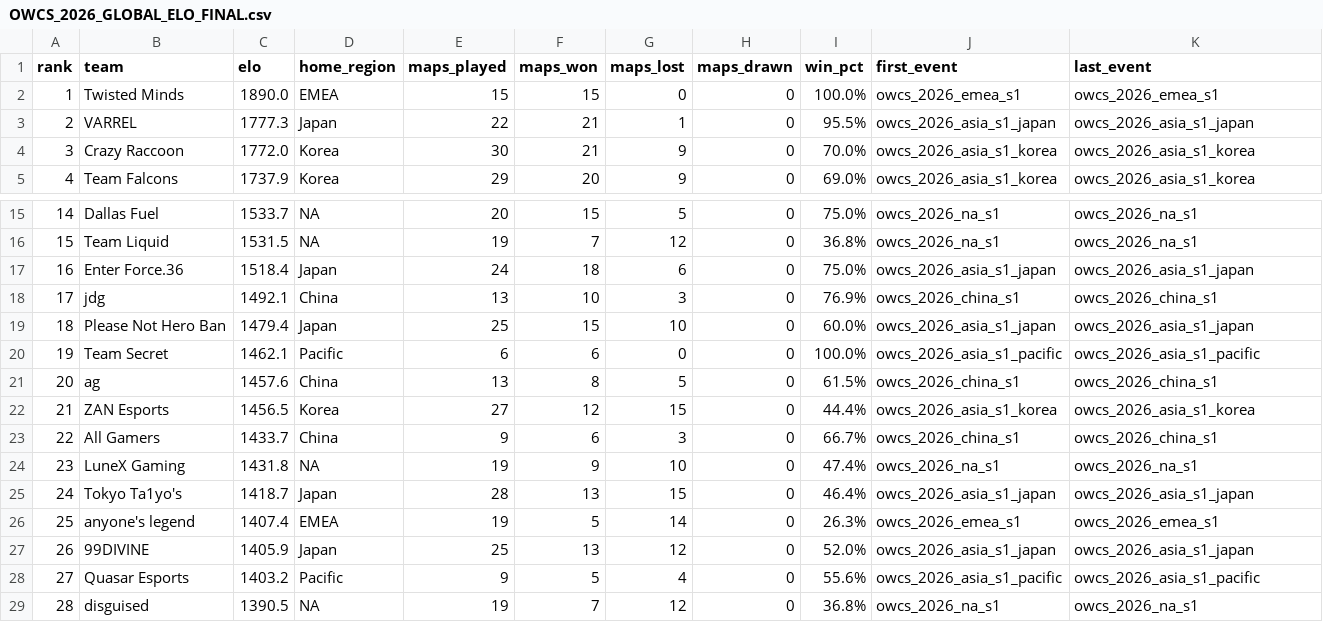
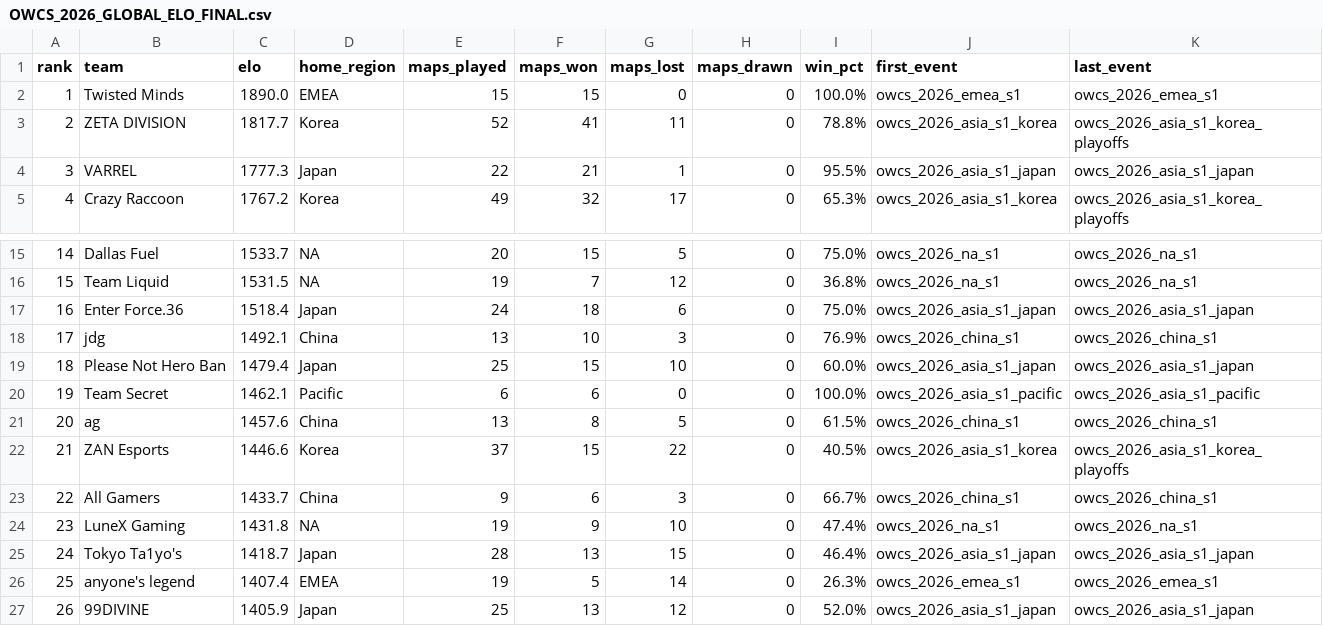
Before and after one commit to AntKingOW/Elo-Rating, a CSV file: OWCS_2026_GLOBAL_ELO_FINAL.csv, drawn as a sheet; only a part is shown, gaps mark what is left out; the shorter side is filled out with more unchanged rows; the diff covers the shown part only.

```diff
--- a/OWCS_2026_GLOBAL_ELO_FINAL.csv
+++ b/OWCS_2026_GLOBAL_ELO_FINAL.csv
@@ -2,4 +2,4 @@ rank,team,elo,home_region,maps_played,maps_won,maps_lost,maps_drawn,win_pct,firs
 1,Twisted Minds,1890.0,EMEA,15,15,0,0,100.0%,owcs_2026_emea_s1,owcs_2026_emea_s1
-2,VARREL,1777.3,Japan,22,21,1,0,95.5%,owcs_2026_asia_s1_japan,owcs_2026_asia_s1_japan
-3,Crazy Raccoon,1772.0,Korea,30,21,9,0,70.0%,owcs_2026_asia_s1_korea,owcs_2026_asia_s1_korea
-4,Team Falcons,1737.9,Korea,29,20,9,0,69.0%,owcs_2026_asia_s1_korea,owcs_2026_asia_s1_korea
+2,ZETA DIVISION,1817.7,Korea,52,41,11,0,78.8%,owcs_2026_asia_s1_korea,owcs_2026_asia_s1_korea_playoffs
+3,VARREL,1777.3,Japan,22,21,1,0,95.5%,owcs_2026_asia_s1_japan,owcs_2026_asia_s1_japan
+4,Crazy Raccoon,1767.2,Korea,49,32,17,0,65.3%,owcs_2026_asia_s1_korea,owcs_2026_asia_s1_korea_playoffs
@@ -21,3 +21,3 @@ rank,team,elo,home_region,maps_played,maps_won,maps_lost,maps_drawn,win_pct,firs
 20,ag,1457.6,China,13,8,5,0,61.5%,owcs_2026_china_s1,owcs_2026_china_s1
-21,ZAN Esports,1456.5,Korea,27,12,15,0,44.4%,owcs_2026_asia_s1_korea,owcs_2026_asia_s1_korea
+21,ZAN Esports,1446.6,Korea,37,15,22,0,40.5%,owcs_2026_asia_s1_korea,owcs_2026_asia_s1_korea_playoffs
 22,All Gamers,1433.7,China,9,6,3,0,66.7%,owcs_2026_china_s1,owcs_2026_china_s1
```
Also changed, not shown: 2 added rows, 2 removed rows and 36 edited cells elsewhere in this file, 8 other files.
